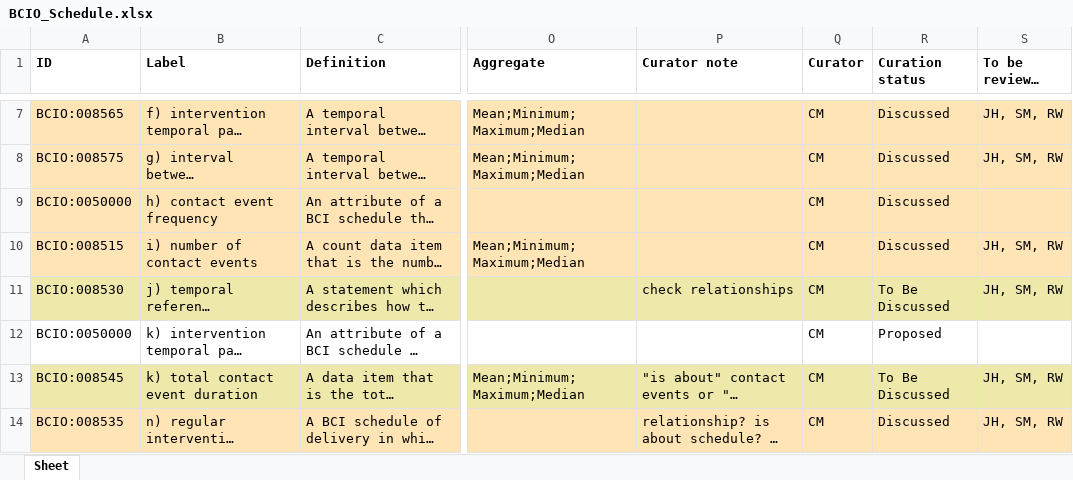
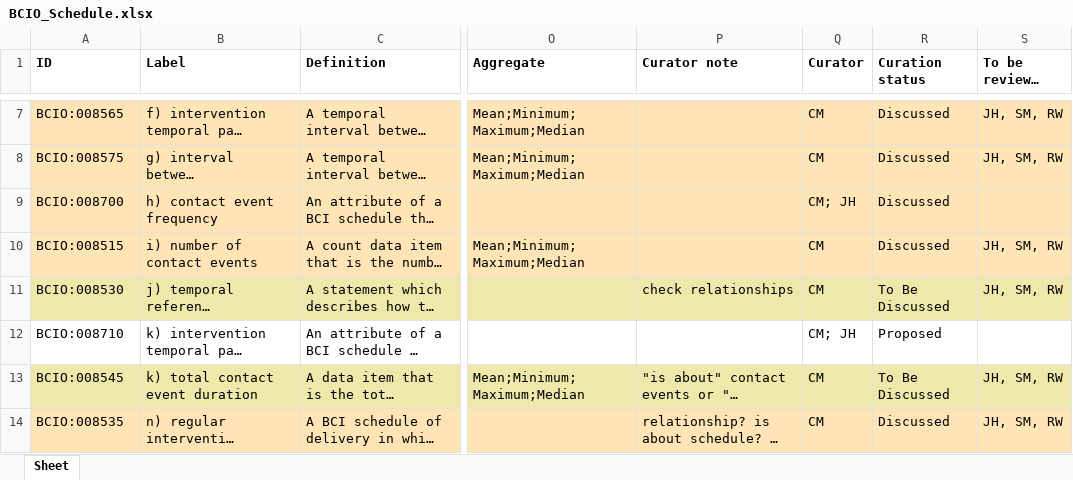
Before and after one commit to HumanBehaviourChangeProject/ontologies, an Excel workbook: Schedule/BCIO_Schedule.xlsx, sheet Sheet, drawn as a sheet; only a part is shown, gaps mark what is left out; long unchanged cells end in …; values as stored, in another font and other column widths than the file's, no borders; the diff names each change by its address in the sheet, - before the commit and + after, or states it on an @@ line.

Commit message:
Updating BCIO_Schedule.xlsx

```diff
--- a/Schedule/BCIO_Schedule.xlsx (sheet Sheet)
+++ b/Schedule/BCIO_Schedule.xlsx (sheet Sheet)
-A9 (ID): BCIO:0050000
+A9 (ID): BCIO:008700
-Q9 (Curator): CM
+Q9 (Curator): CM; JH
-A12 (ID): BCIO:0050000
+A12 (ID): BCIO:008710
-Q12 (Curator): CM
+Q12 (Curator): CM; JH
```
